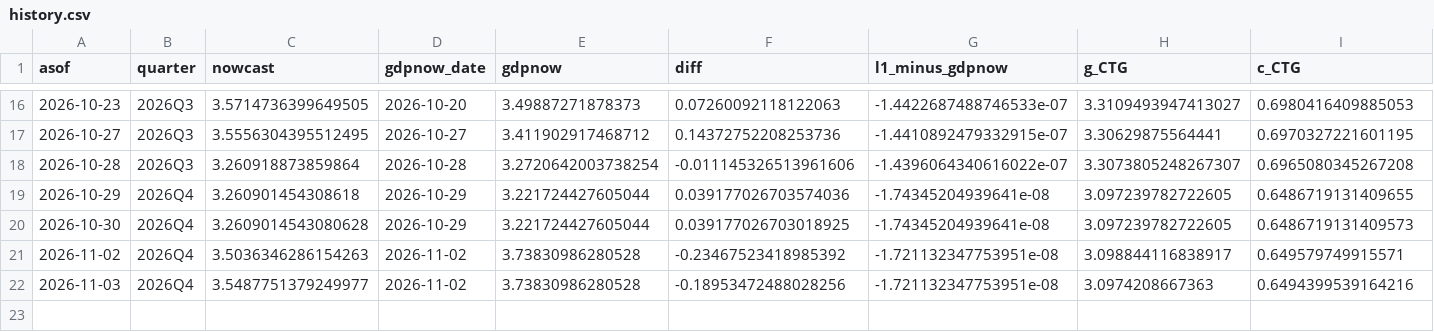
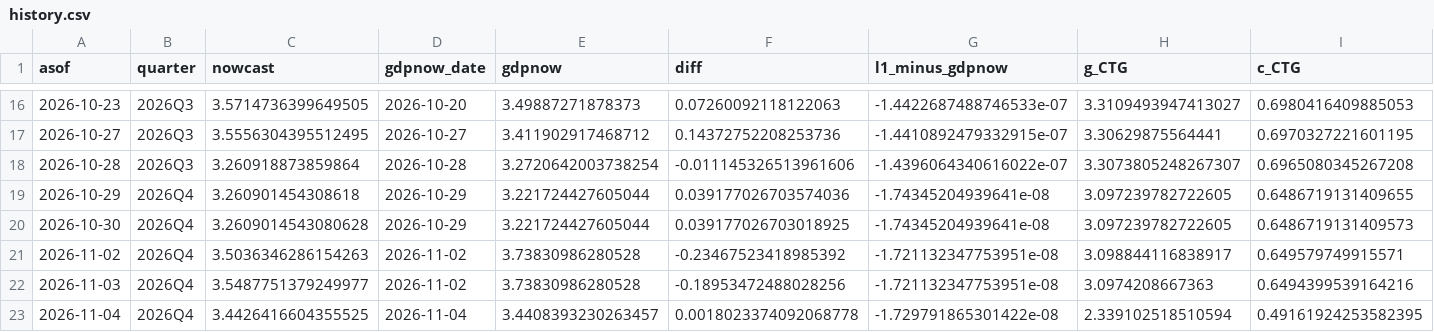
Before and after one commit to michaeltkiley/gdpnow-replication, a CSV file: docs/data/history.csv, drawn as a sheet; only a part is shown, gaps mark what is left out; rows hold the shown columns only; the diff names each change by its address in the sheet, - before the commit and + after, or states it on an @@ line.

```diff
--- a/docs/data/history.csv
+++ b/docs/data/history.csv
+row 23: 2026-11-04 | 2026Q4 | 3.4426416604355525 | 2026-11-04 | 3.4408393230263457 | 0.0018023374092068778 | -1.729791865301422e-08 | 2.339102518510594 | 0.49161924253582395
```
Also changed, not shown: 3 other files.
